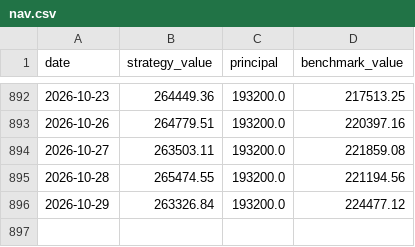
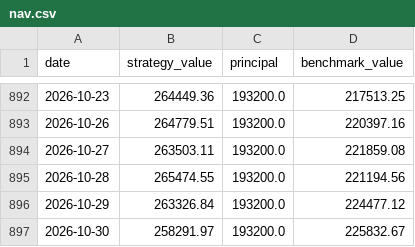
Before and after one commit to Ron-Wang/InvestmentQuant, a CSV file: strategy-map6-drip/nav.csv, drawn as a sheet; only a part is shown, gaps mark what is left out; the diff names each change by its address in the sheet, - before the commit and + after, or states it on an @@ line.

```diff
--- a/strategy-map6-drip/nav.csv
+++ b/strategy-map6-drip/nav.csv
+row 897: 2026-10-30 | 258291.97 | 193200.0 | 225832.67
```
Also changed, not shown: strategy-map6-drip/funds.csv, strategy-map6-drip/holdings.csv, 2 other files.
